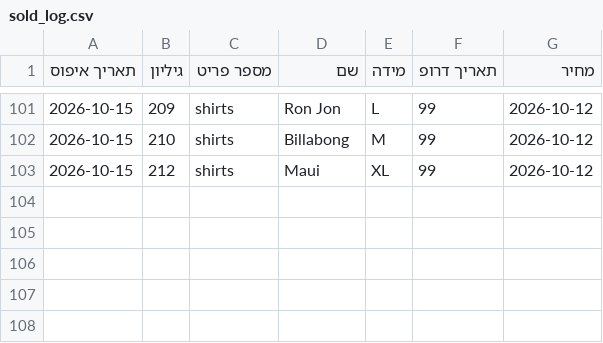
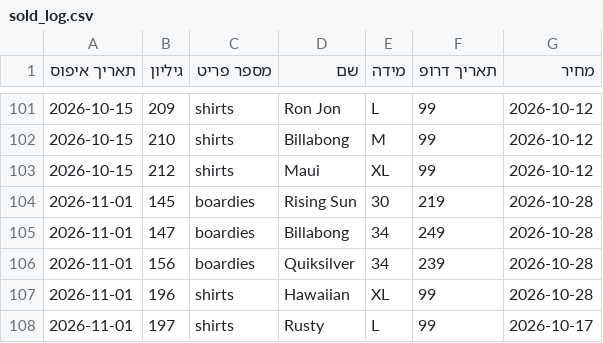
Before and after one commit to nave11001/hightide-vintage, a CSV file: assets/inventory/excel/sold_log.csv, drawn as a sheet; only a part is shown, gaps mark what is left out.

Commit message:
chore: איפוס מלאי אוטומטי (01/11/2026)

```diff
--- a/assets/inventory/excel/sold_log.csv
+++ b/assets/inventory/excel/sold_log.csv
@@ -103 +103,6 @@
 2026-10-15,212,shirts,Maui,XL,99,2026-10-12
+2026-11-01,145,boardies,Rising Sun,30,219,2026-10-28
+2026-11-01,147,boardies,Billabong,34,249,2026-10-28
+2026-11-01,156,boardies,Quiksilver,34,239,2026-10-28
+2026-11-01,196,shirts,Hawaiian,XL,99,2026-10-28
+2026-11-01,197,shirts,Rusty,L,99,2026-10-17
```
Also changed, not shown: 1 other file.
